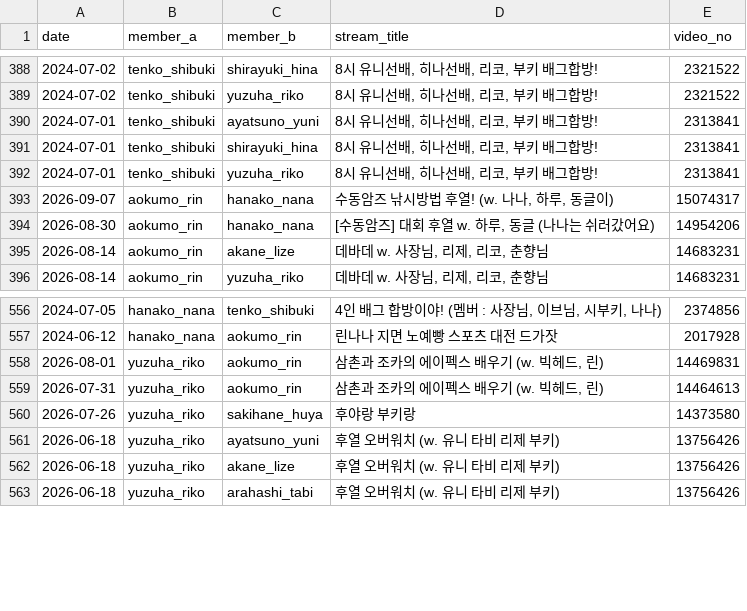
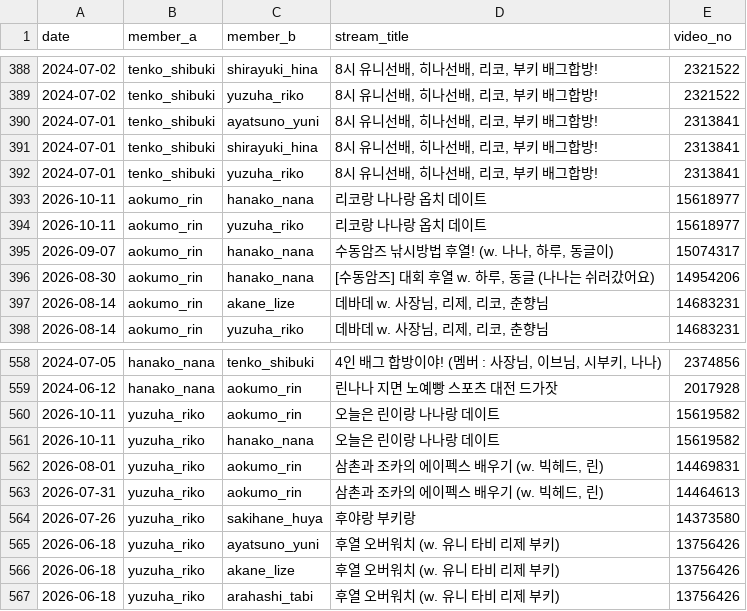
Before and after one commit to coding-jhj/Stelive_data, a CSV file: data/collabs.csv, drawn as a sheet; only a part is shown, gaps mark what is left out; the diff names each change by its address in the sheet, - before the commit and + after, or states it on an @@ line.

```diff
--- a/data/collabs.csv
+++ b/data/collabs.csv
+row 393: 2026-10-11 | aokumo_rin | hanako_nana | 리코랑 나나랑 옵치 데이트 | 15618977
+row 394: 2026-10-11 | aokumo_rin | yuzuha_riko | 리코랑 나나랑 옵치 데이트 | 15618977
+row 560: 2026-10-11 | yuzuha_riko | aokumo_rin | 오늘은 린이랑 나나랑 데이트 | 15619582
+row 561: 2026-10-11 | yuzuha_riko | hanako_nana | 오늘은 린이랑 나나랑 데이트 | 15619582
```
Also changed, not shown: data/followers.csv, data/streams.csv, 3 other files.
